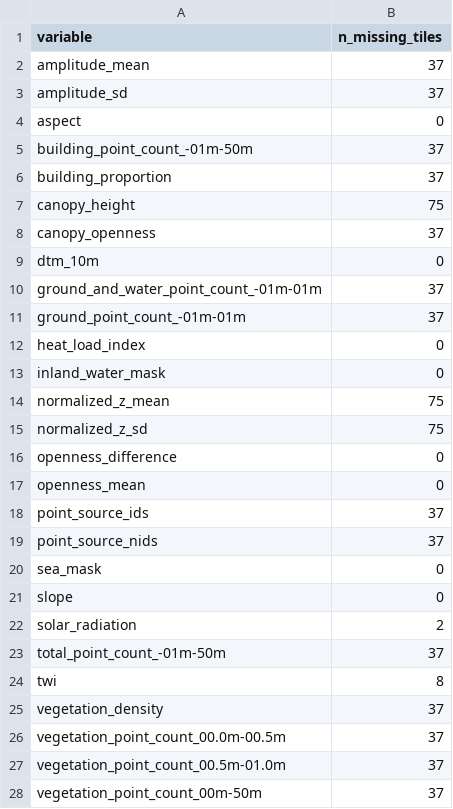
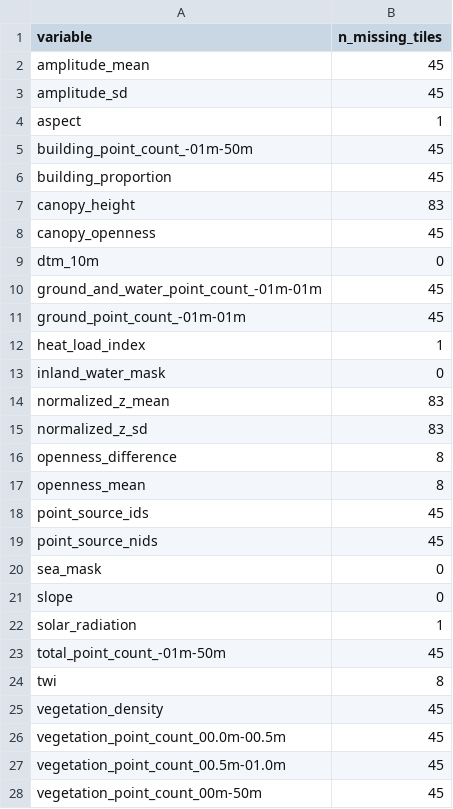
Before and after one commit to jakobjassmann/ecodes-dk-lidar, a CSV file: documentation/empty_tiles.csv, drawn as a sheet; only a part is shown; the diff covers the shown part only.

Commit message:
updated empty tiles

```diff
--- a/documentation/empty_tiles.csv
+++ b/documentation/empty_tiles.csv
@@ -2,7 +2,7 @@ variable,n_missing_tiles
-amplitude_mean,37
-amplitude_sd,37
-aspect,0
-building_point_count_-01m-50m,37
-building_proportion,37
-canopy_height,75
-canopy_openness,37
+amplitude_mean,45,,
+amplitude_sd,45,,
+aspect,1,,
+building_point_count_-01m-50m,45,,
+building_proportion,45,,
+canopy_height,83,,
+canopy_openness,45,,
@@ -10,3 +10,3 @@ dtm_10m,0
-ground_and_water_point_count_-01m-01m,37
-ground_point_count_-01m-01m,37
-heat_load_index,0
+ground_and_water_point_count_-01m-01m,45,,
+ground_point_count_-01m-01m,45,,
+heat_load_index,1,,
@@ -14,6 +14,6 @@ inland_water_mask,0
-normalized_z_mean,75
-normalized_z_sd,75
-openness_difference,0
-openness_mean,0
-point_source_ids,37
-point_source_nids,37
+normalized_z_mean,83,,
+normalized_z_sd,83,,
+openness_difference,8,,
+openness_mean,8,,
+point_source_ids,45,,
+point_source_nids,45,,
@@ -22,2 +22,2 @@ slope,0
-solar_radiation,2
-total_point_count_-01m-50m,37
+solar_radiation,1,,
+total_point_count_-01m-50m,45,,
@@ -25,4 +25,4 @@ twi,8
-vegetation_density,37
-vegetation_point_count_00.0m-00.5m,37
-vegetation_point_count_00.5m-01.0m,37
-vegetation_point_count_00m-50m,37
+vegetation_density,45,,
+vegetation_point_count_00.0m-00.5m,45,,
+vegetation_point_count_00.5m-01.0m,45,,
+vegetation_point_count_00m-50m,45,,
```
Also changed, not shown: 47 edited cells elsewhere in this file.
